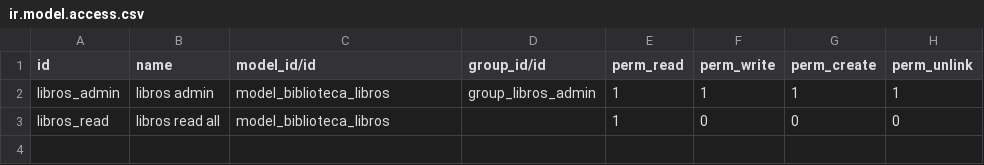
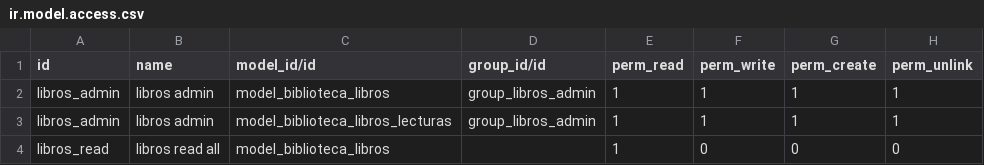
Before and after one commit to jbohorquez15/odoo14, a CSV file: biblioteca/security/ir.model.access.csv, drawn as a sheet.

```diff
--- a/biblioteca/security/ir.model.access.csv
+++ b/biblioteca/security/ir.model.access.csv
@@ -2,2 +2,3 @@ id,name,model_id/id,group_id/id,perm_read,perm_write,perm_create,perm_unlink
 libros_admin,libros admin,model_biblioteca_libros,group_libros_admin,1,1,1,1
+libros_admin,libros admin,model_biblioteca_libros_lecturas,group_libros_admin,1,1,1,1
 libros_read,libros read all,model_biblioteca_libros,,1,0,0,0
```
Also changed, not shown: 7 other files.
